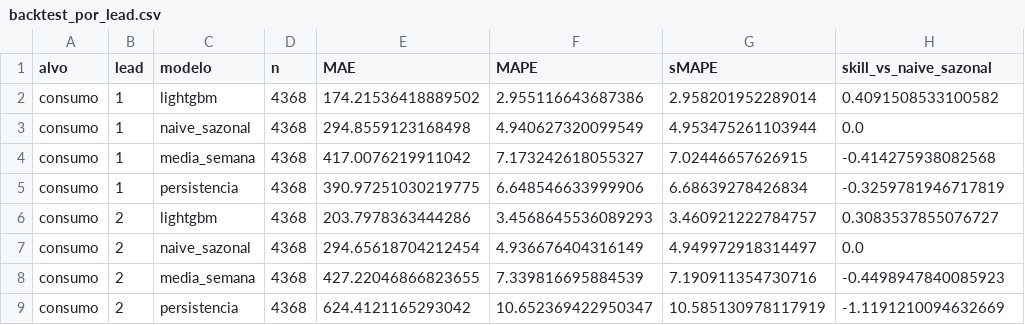
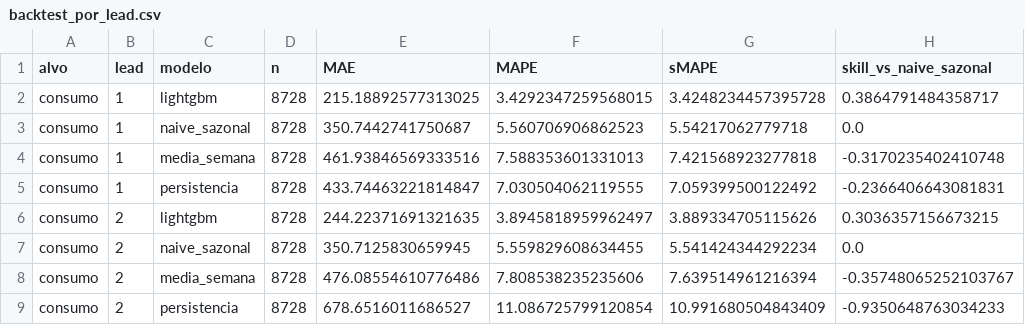
Before and after one commit to JoseFerrao20/previsao-eletricidade-pt, a CSV file: backtest_por_lead.csv, drawn as a sheet; only a part is shown; the diff covers the shown part only.

```diff
--- a/backtest_por_lead.csv
+++ b/backtest_por_lead.csv
@@ -1,9 +1,9 @@
 alvo,lead,modelo,n,MAE,MAPE,sMAPE,skill_vs_naive_sazonal
-consumo,1,lightgbm,4368,174.21536418889502,2.955116643687386,2.958201952289014,0.4091508533100582
-consumo,1,naive_sazonal,4368,294.8559123168498,4.940627320099549,4.953475261103944,0.0
-consumo,1,media_semana,4368,417.0076219911042,7.173242618055327,7.02446657626915,-0.414275938082568
-consumo,1,persistencia,4368,390.97251030219775,6.648546633999906,6.68639278426834,-0.3259781946717819
-consumo,2,lightgbm,4368,203.7978363444286,3.4568645536089293,3.460921222784757,0.3083537855076727
-consumo,2,naive_sazonal,4368,294.65618704212454,4.936676404316149,4.949972918314497,0.0
-consumo,2,media_semana,4368,427.22046866823655,7.339816695884539,7.190911354730716,-0.4498947840085923
-consumo,2,persistencia,4368,624.4121165293042,10.652369422950347,10.585130978117919,-1.1191210094632669
+consumo,1,lightgbm,8728,215.18892577313025,3.4292347259568015,3.4248234457395728,0.3864791484358717
+consumo,1,naive_sazonal,8728,350.7442741750687,5.560706906862523,5.54217062779718,0.0
+consumo,1,media_semana,8728,461.93846569333516,7.588353601331013,7.421568923277818,-0.3170235402410748
+consumo,1,persistencia,8728,433.74463221814847,7.030504062119555,7.059399500122492,-0.2366406643081831
+consumo,2,lightgbm,8728,244.22371691321635,3.8945818959962497,3.889334705115626,0.3036357156673215
+consumo,2,naive_sazonal,8728,350.7125830659945,5.559829608634455,5.541424344292234,0.0
+consumo,2,media_semana,8728,476.08554610776486,7.808538235235606,7.639514961216394,-0.35748065252103767
+consumo,2,persistencia,8728,678.6516011686527,11.086725799120854,10.991680504843409,-0.9350648763034233
```
Also changed, not shown: 76 edited cells elsewhere in this file, backtest_resumo.csv, 12 other files.
